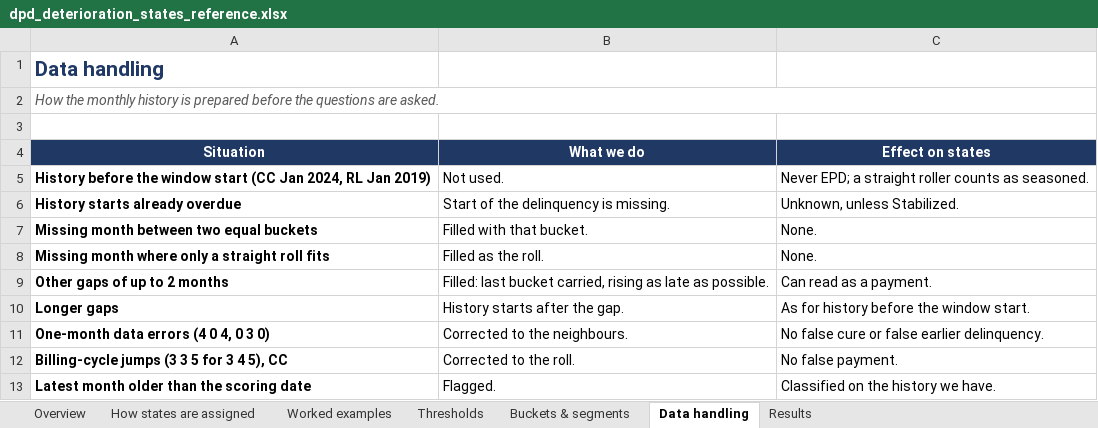
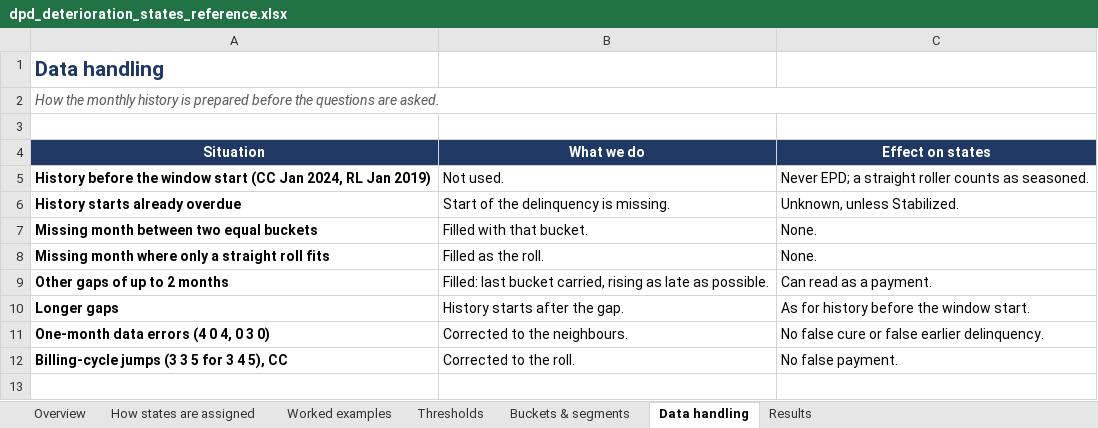
Before and after one commit to balsapka/Collections, an Excel workbook: docs/deterioration_states/spark/stakeholder/dpd_deterioration_states_reference.xlsx, sheet Data handling, drawn as a sheet; values as stored, in another font and other column widths than the file's, no borders; the diff names each change by its address in the sheet, - before the commit and + after, or states it on an @@ line.

```diff
--- a/docs/deterioration_states/spark/stakeholder/dpd_deterioration_states_reference.xlsx (sheet Data handling)
+++ b/docs/deterioration_states/spark/stakeholder/dpd_deterioration_states_reference.xlsx (sheet Data handling)
-row 13: Latest month older than the scoring date | Flagged. | Classified on the history we have.
```
Also changed, not shown: 2 other files.
